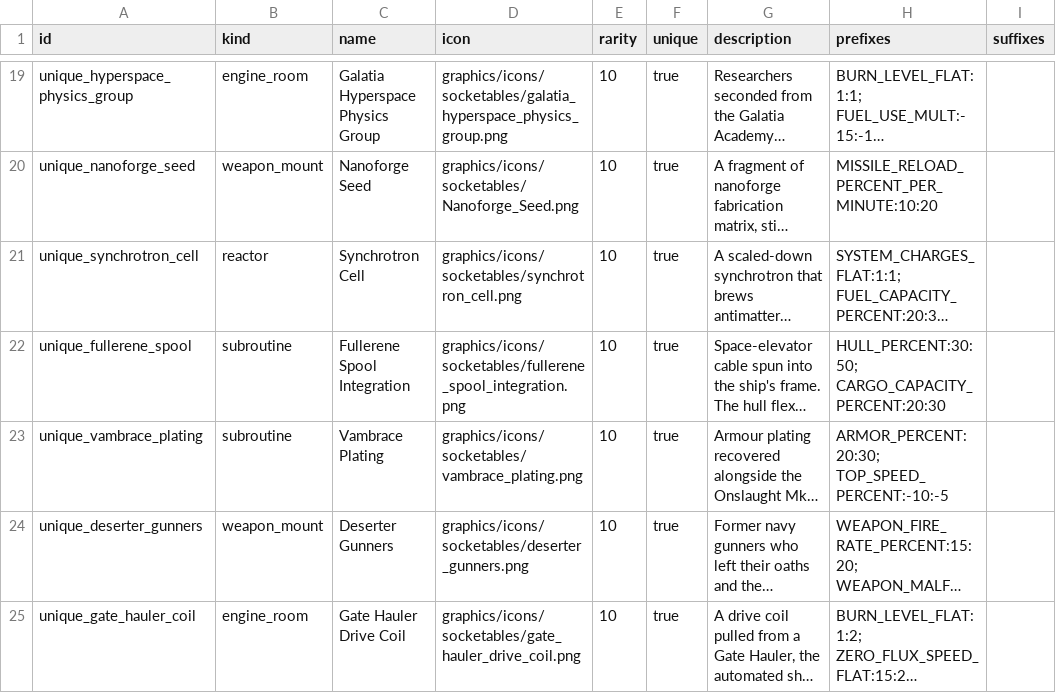
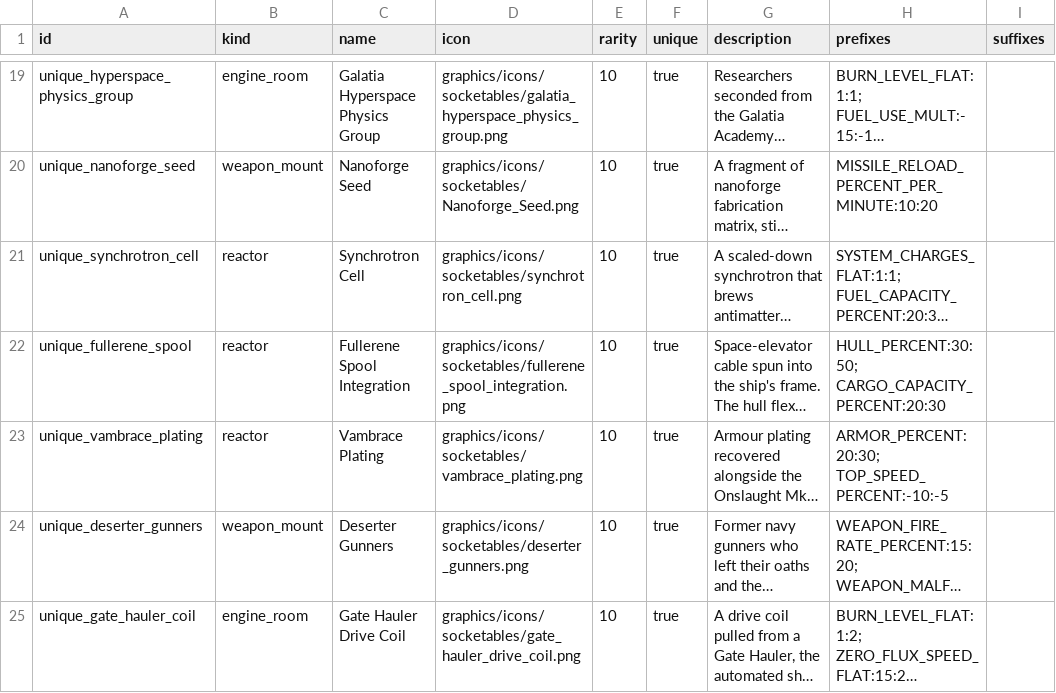
Before and after one commit to ExiledPortals/ExiledSector, a CSV file: data/config/exiledSector/socketables.csv, drawn as a sheet; only a part is shown, gaps mark what is left out; long unchanged cells end in …; the diff covers the shown part only; the diff names each change by its address in the sheet, - before the commit and + after, or states it on an @@ line.

```diff
--- a/data/config/exiledSector/socketables.csv
+++ b/data/config/exiledSector/socketables.csv
-B22:B23 (kind): subroutine
+B22:B23 (kind): reactor
```
Also changed, not shown: 4 edited cells elsewhere in this file, 1 other file.
